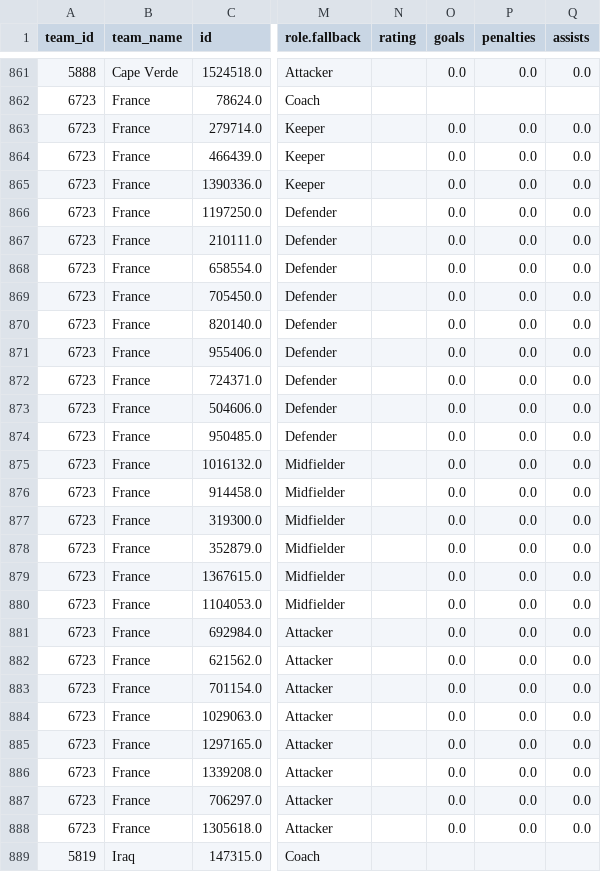
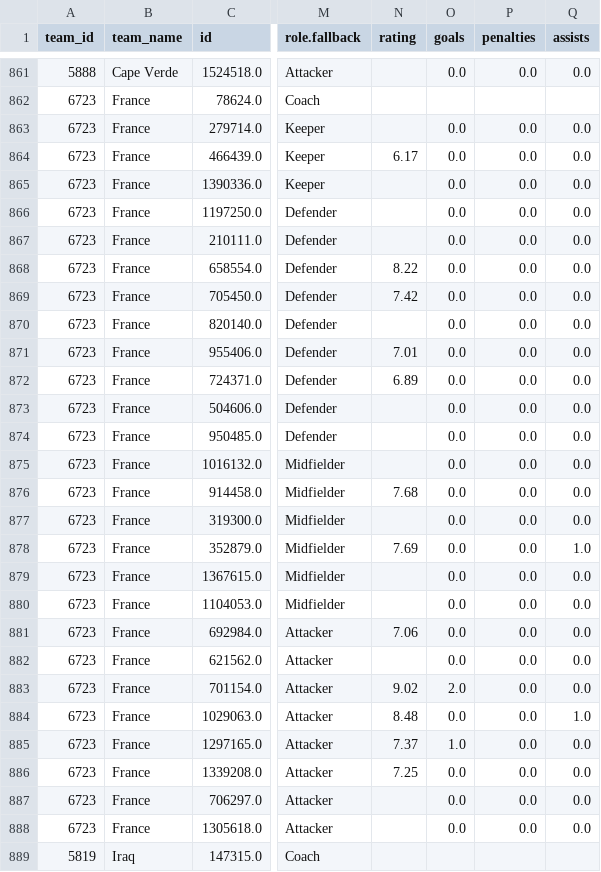
Before and after one commit to CescBlanco/world_cup_26_dashboard, a CSV file: worldcup26/data/all_players_wc26_fotmob.csv, drawn as a sheet; only a part is shown, gaps mark what is left out; the diff covers the shown part only; the diff names each change by its address in the sheet, - before the commit and + after, or states it on an @@ line.

Commit message:
feat: cahnge data players and fixtures  + jsons match 17

```diff
--- a/worldcup26/data/all_players_wc26_fotmob.csv
+++ b/worldcup26/data/all_players_wc26_fotmob.csv
-N864 (rating): (empty)
+N864 (rating): 6.17
-N868 (rating): (empty)
+N868 (rating): 8.22
-N869 (rating): (empty)
+N869 (rating): 7.42
-N871 (rating): (empty)
+N871 (rating): 7.01
-N872 (rating): (empty)
+N872 (rating): 6.89
-N876 (rating): (empty)
+N876 (rating): 7.68
-N878 (rating): (empty)
+N878 (rating): 7.69
-Q878 (assists): 0.0
+Q878 (assists): 1.0
-N881 (rating): (empty)
+N881 (rating): 7.06
-N883 (rating): (empty)
+N883 (rating): 9.02
-O883 (goals): 0.0
+O883 (goals): 2.0
-N884 (rating): (empty)
+N884 (rating): 8.48
-Q884 (assists): 0.0
+Q884 (assists): 1.0
-N885 (rating): (empty)
+N885 (rating): 7.37
-O885 (goals): 0.0
+O885 (goals): 1.0
-N886 (rating): (empty)
+N886 (rating): 7.25
```
Also changed, not shown: 15 edited cells elsewhere in this file, worldcup26/data/fixtures_wc26_stages.csv, 2 other files.
